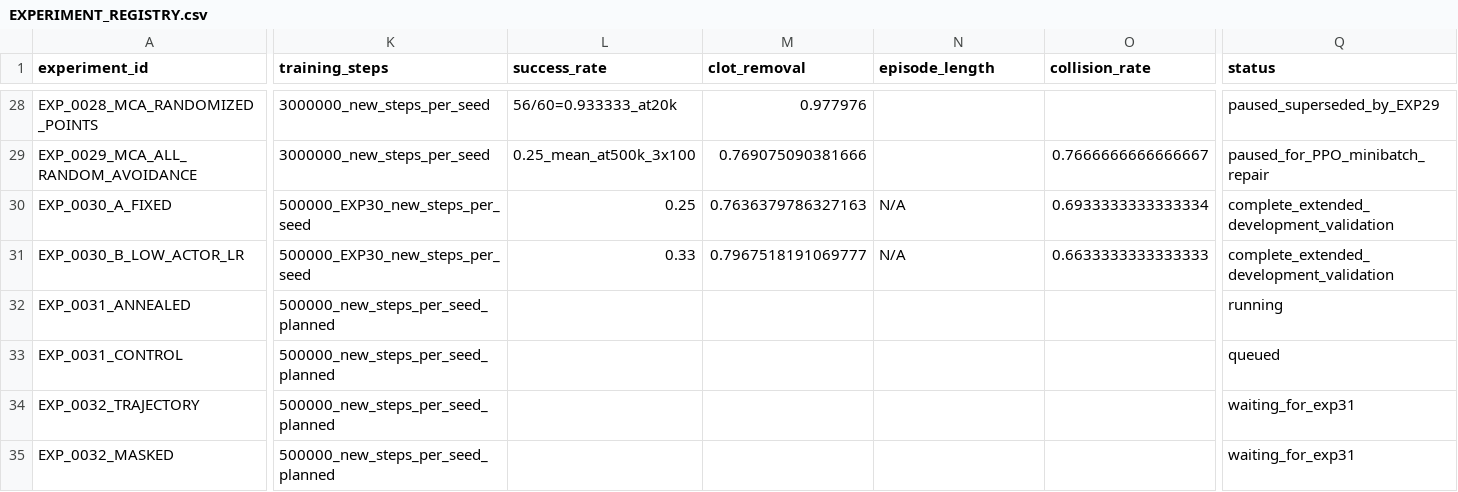
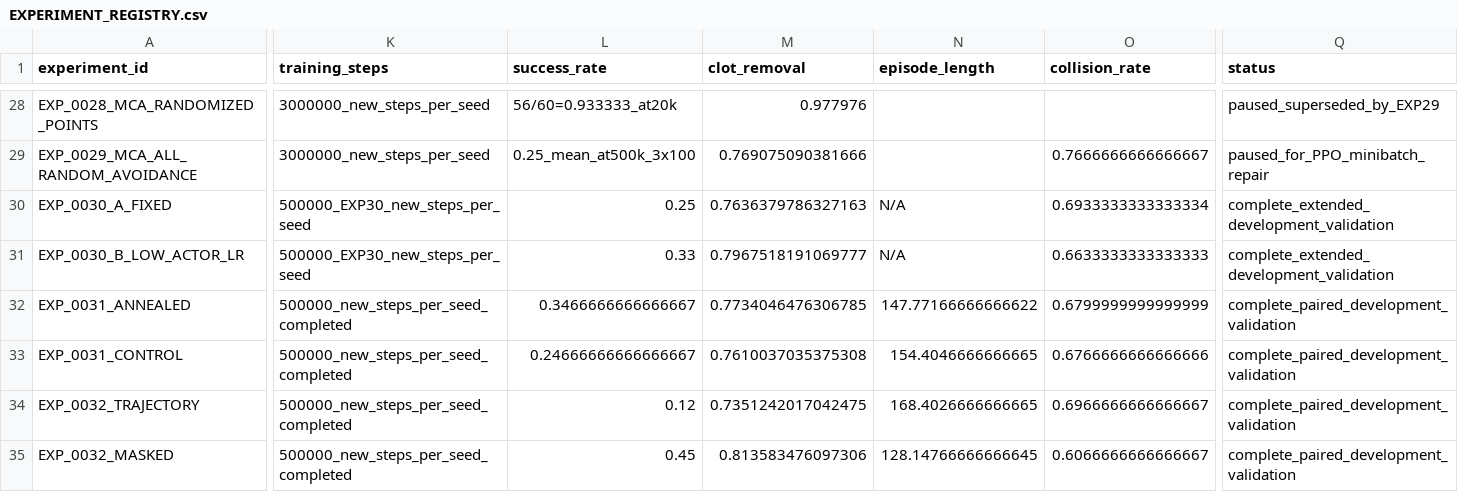
Before and after one commit to Bluestone-work/VRL, a CSV file: research/EXPERIMENT_REGISTRY.csv, drawn as a sheet; only a part is shown, gaps mark what is left out; the diff covers the shown part only; the diff names each change by its address in the sheet, - before the commit and + after, or states it on an @@ line.

Commit message:
docs(research): archive paired EXP31 and EXP32 outcomes and trajectory regression audit

```diff
--- a/research/EXPERIMENT_REGISTRY.csv
+++ b/research/EXPERIMENT_REGISTRY.csv
-K32:K35 (training_steps): 500000_new_steps_per_seed_planned
+K32:K35 (training_steps): 500000_new_steps_per_seed_completed
-L32 (success_rate): (empty)
+L32 (success_rate): 0.3466666666666667
-M32 (clot_removal): (empty)
+M32 (clot_removal): 0.7734046476306785
-N32 (episode_length): (empty)
+N32 (episode_length): 147.77166666666622
-O32 (collision_rate): (empty)
+O32 (collision_rate): 0.6799999999999999
-Q32 (status): running
+Q32 (status): complete_paired_development_validation
-L33 (success_rate): (empty)
+L33 (success_rate): 0.24666666666666667
-M33 (clot_removal): (empty)
+M33 (clot_removal): 0.7610037035375308
-N33 (episode_length): (empty)
+N33 (episode_length): 154.4046666666665
-O33 (collision_rate): (empty)
+O33 (collision_rate): 0.6766666666666666
-Q33 (status): queued
+Q33 (status): complete_paired_development_validation
-L34 (success_rate): (empty)
+L34 (success_rate): 0.12
-M34 (clot_removal): (empty)
+M34 (clot_removal): 0.7351242017042475
-N34 (episode_length): (empty)
+N34 (episode_length): 168.4026666666665
-O34 (collision_rate): (empty)
+O34 (collision_rate): 0.6966666666666667
-Q34:Q35 (status): waiting_for_exp31
+Q34:Q35 (status): complete_paired_development_validation
-L35 (success_rate): (empty)
+L35 (success_rate): 0.45
-M35 (clot_removal): (empty)
+M35 (clot_removal): 0.813583476097306
-N35 (episode_length): (empty)
+N35 (episode_length): 128.14766666666645
-O35 (collision_rate): (empty)
+O35 (collision_rate): 0.6066666666666667
```
Also changed, not shown: 4 edited cells elsewhere in this file, 10 other files.
